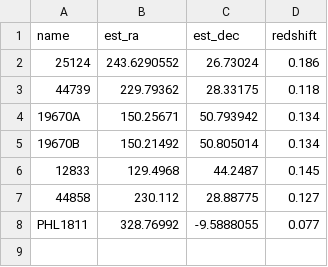
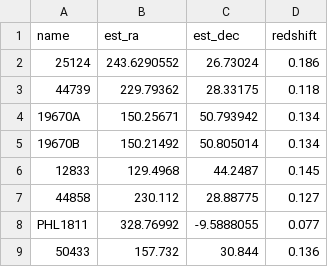
Before and after one commit to DavidT3/OVI_groups, a CSV file: sample_files/init_group_info.csv, drawn as a sheet; the diff names each change by its address in the sheet, - before the commit and + after, or states it on an @@ line.

Commit message:
Re-ran sample preparation notebook to include group 50433

```diff
--- a/sample_files/init_group_info.csv
+++ b/sample_files/init_group_info.csv
+row 9: 50433 | 157.732 | 30.844 | 0.136
```
Also changed, not shown: 2 other files.
